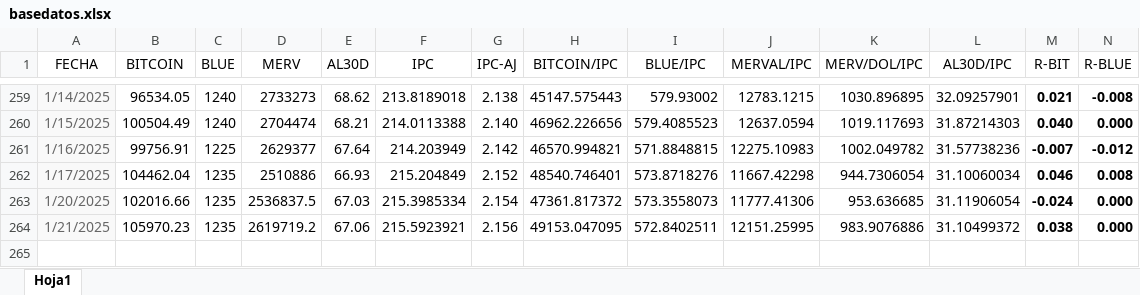
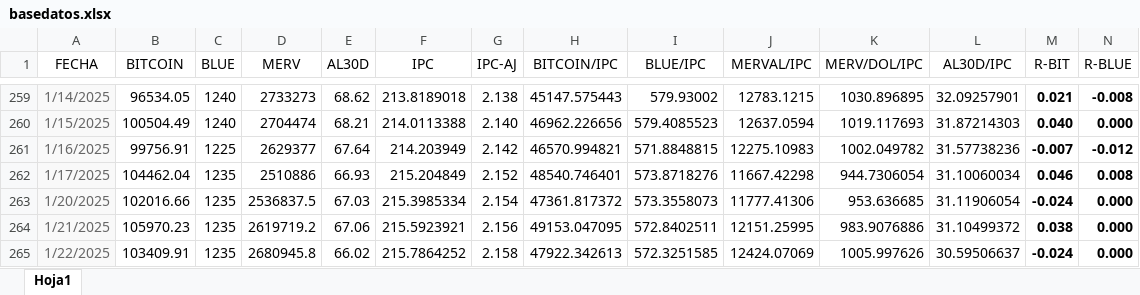
Before and after one commit to wgekko/dashboard-financiero, an Excel workbook: datos/basedatos.xlsx, sheet Hoja1, drawn as a sheet; only a part is shown, gaps mark what is left out; values as stored, in another font and other column widths than the file's, no borders; rows hold the shown columns only; the diff names each change by its address in the sheet, - before the commit and + after, or states it on an @@ line.

```diff
--- a/datos/basedatos.xlsx (sheet Hoja1)
+++ b/datos/basedatos.xlsx (sheet Hoja1)
+row 265: 1/22/2025 | 103409.91 | 1235 | 2680945.8 | 66.02 | 215.7864252 | 2.158 | 47922.342613 | 572.3251585 | 12424.07069 | 1005.997626 | 30.59506637 | -0.024 | 0.000
```
Also changed, not shown: datos/datos.xlsx.
